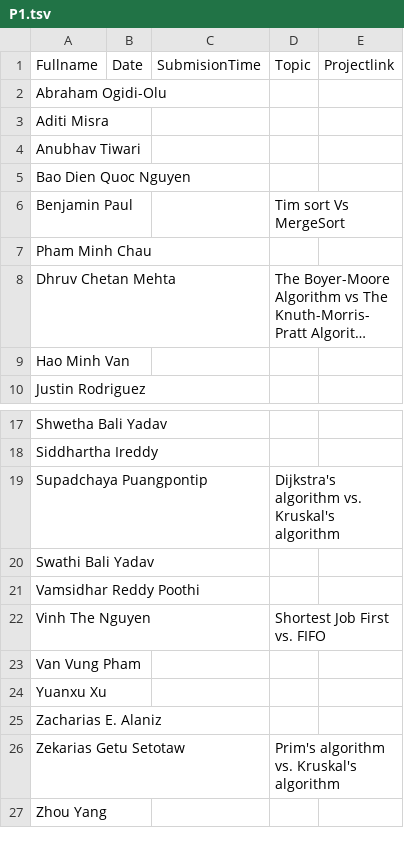
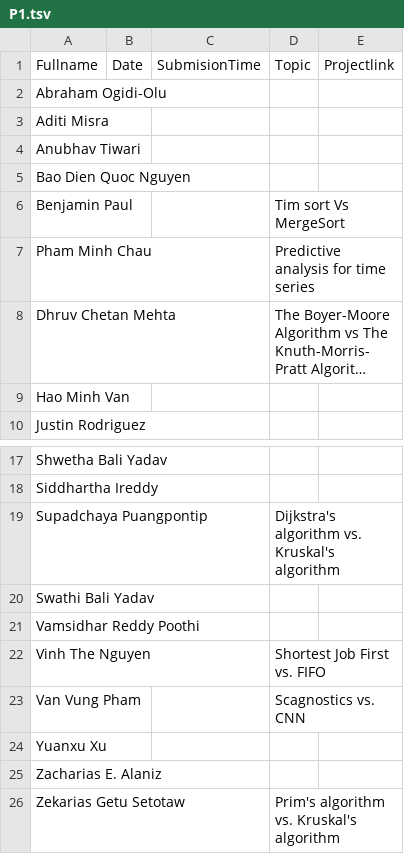
Before and after one commit to iDataVisualizationLab/CS5352, a TSV file: data/P1.tsv, drawn as a sheet; only a part is shown, gaps mark what is left out; the shorter side is filled out with more unchanged rows; long unchanged cells end in …; the diff names each change by its address in the sheet, - before the commit and + after, or states it on an @@ line.

```diff
--- a/data/P1.tsv
+++ b/data/P1.tsv
-D7: (empty)
+D7: Predictive analysis for time series
-D23: (empty)
+D23: Scagnostics vs. CNN
```
Also changed, not shown: 1 other file.
